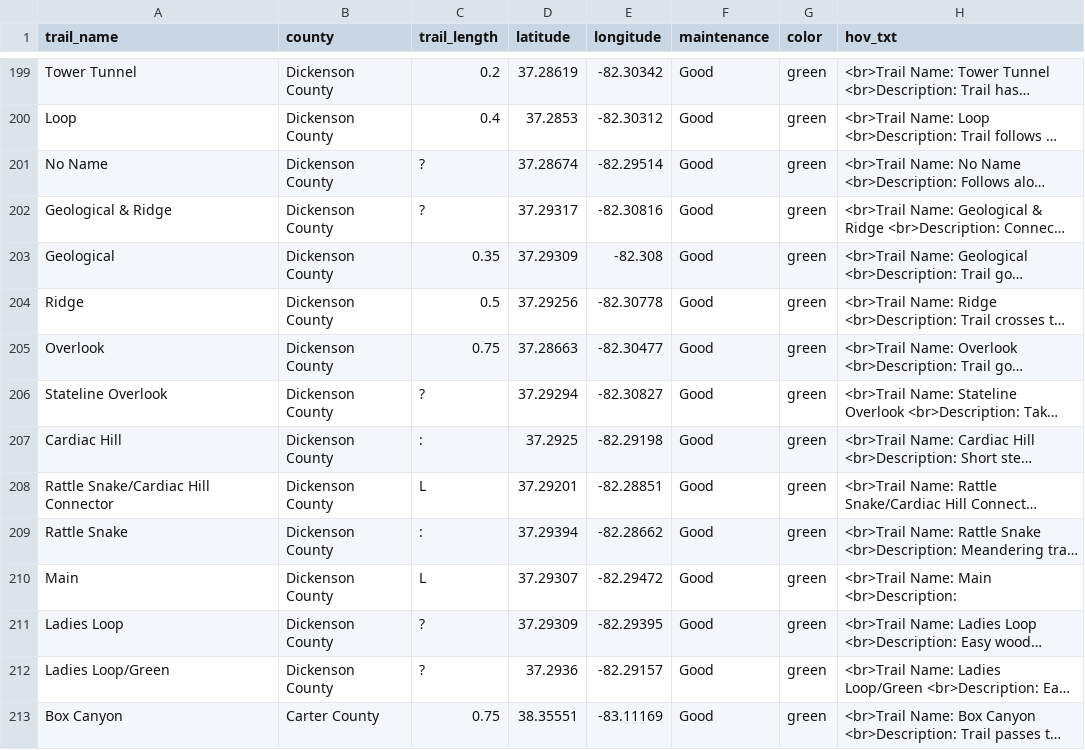
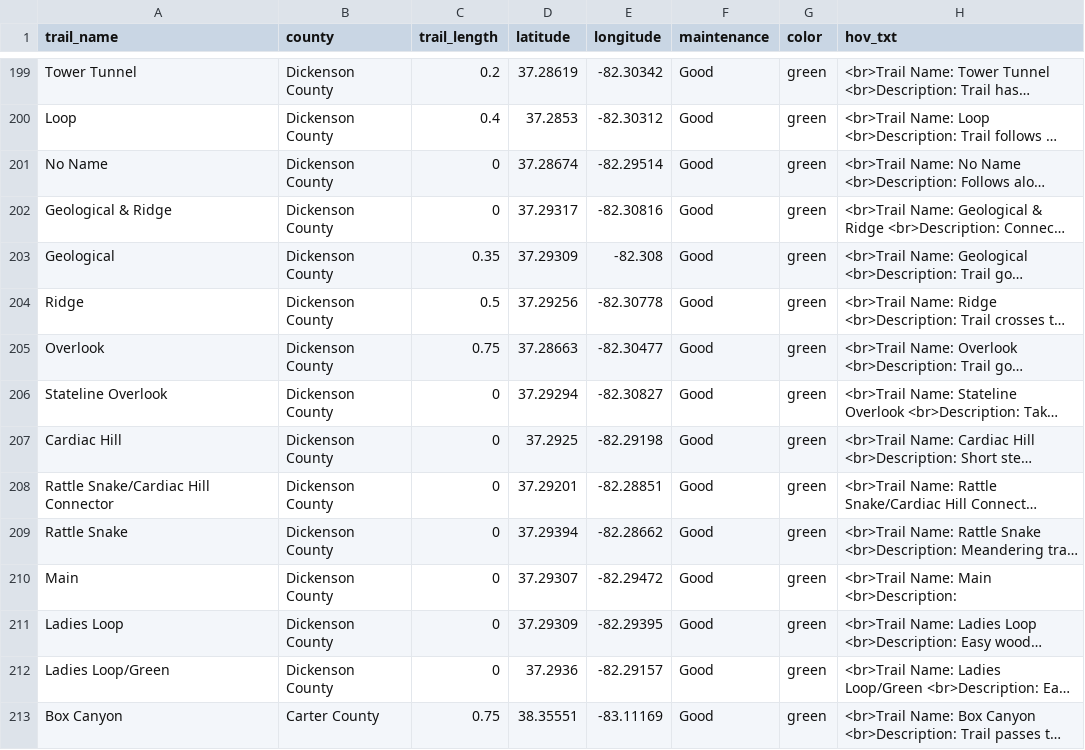
Before and after one commit to ermin-code/KentuckyTrailsApp, a CSV file: kentuckytrails.csv, drawn as a sheet; only a part is shown, gaps mark what is left out; long unchanged cells end in …; the diff covers the shown part only; the diff names each change by its address in the sheet, - before the commit and + after, or states it on an @@ line.

Commit message:
Added data analytics portion of my project including table.py, pie_chart.py and bar_diagram.py

```diff
--- a/kentuckytrails.csv
+++ b/kentuckytrails.csv
-C201:C202 (trail_length): ?
+C201:C202 (trail_length): 0
-C206 (trail_length): ?
+C206 (trail_length): 0
-C207 (trail_length): :
+C207 (trail_length): 0
-C208 (trail_length): L
+C208 (trail_length): 0
-C209 (trail_length): :
+C209 (trail_length): 0
-C210 (trail_length): L
+C210 (trail_length): 0
-C211:C212 (trail_length): ?
+C211:C212 (trail_length): 0
```
Also changed, not shown: 69 edited cells elsewhere in this file, 7 other files.
